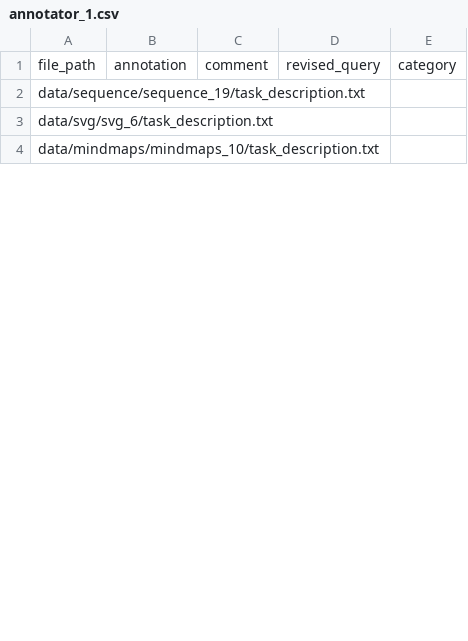
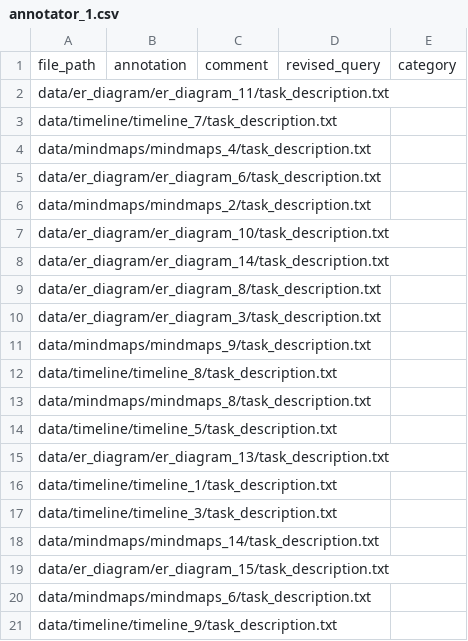
Before and after one commit to kimmypracha/mini_annotator, a CSV file: annotations/annotator_1.csv, drawn as a sheet; only a part is shown; the shorter side is filled out with more unchanged rows; the diff covers the shown part only.

```diff
--- a/annotations/annotator_1.csv
+++ b/annotations/annotator_1.csv
@@ -1,3 +1,21 @@
 file_path,annotation,comment,revised_query,category
-data/sequence/sequence_19/task_description.txt,,,,
-data/svg/svg_6/task_description.txt,,,,
+data/er_diagram/er_diagram_11/task_description.txt,,,,
+data/timeline/timeline_7/task_description.txt,,,,
+data/mindmaps/mindmaps_4/task_description.txt,,,,
+data/er_diagram/er_diagram_6/task_description.txt,,,,
+data/mindmaps/mindmaps_2/task_description.txt,,,,
+data/er_diagram/er_diagram_10/task_description.txt,,,,
+data/er_diagram/er_diagram_14/task_description.txt,,,,
+data/er_diagram/er_diagram_8/task_description.txt,,,,
+data/er_diagram/er_diagram_3/task_description.txt,,,,
+data/mindmaps/mindmaps_9/task_description.txt,,,,
+data/timeline/timeline_8/task_description.txt,,,,
+data/mindmaps/mindmaps_8/task_description.txt,,,,
+data/timeline/timeline_5/task_description.txt,,,,
+data/er_diagram/er_diagram_13/task_description.txt,,,,
+data/timeline/timeline_1/task_description.txt,,,,
+data/timeline/timeline_3/task_description.txt,,,,
+data/mindmaps/mindmaps_14/task_description.txt,,,,
+data/er_diagram/er_diagram_15/task_description.txt,,,,
+data/mindmaps/mindmaps_6/task_description.txt,,,,
+data/timeline/timeline_9/task_description.txt,,,,
```
Also changed, not shown: 12 added rows, 18 removed rows, 4 moved rows and 2 edited cells elsewhere in this file, annotations/annotator_2.csv, annotations/annotator_3.csv, 1 other file.
